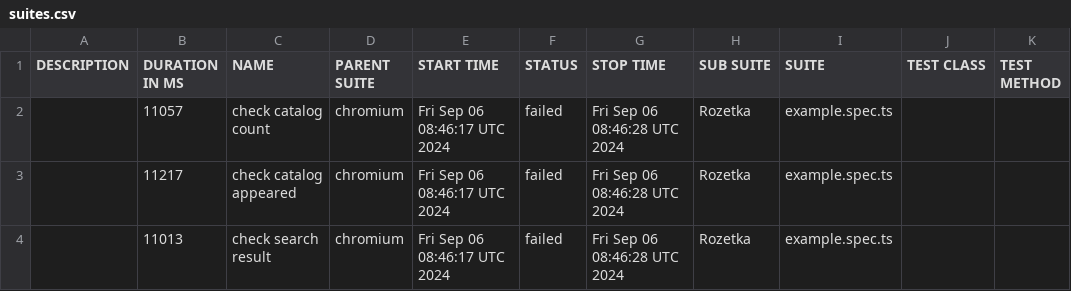
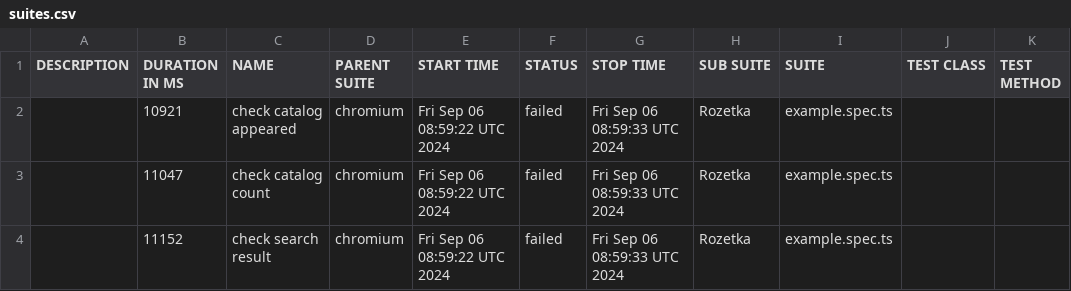
Before and after one commit to Vanecheek/new_IVAN_tests_playwrite, a CSV file: data/suites.csv, drawn as a sheet.

```diff
--- a/data/suites.csv
+++ b/data/suites.csv
@@ -1,4 +1,4 @@
 "DESCRIPTION","DURATION IN MS","NAME","PARENT SUITE","START TIME","STATUS","STOP TIME","SUB SUITE","SUITE","TEST CLASS","TEST METHOD"
-"","11057","check catalog count","chromium","Fri Sep 06 08:46:17 UTC 2024","failed","Fri Sep 06 08:46:28 UTC 2024","Rozetka","example.spec.ts","",""
-"","11217","check catalog appeared","chromium","Fri Sep 06 08:46:17 UTC 2024","failed","Fri Sep 06 08:46:28 UTC 2024","Rozetka","example.spec.ts","",""
-"","11013","check search result","chromium","Fri Sep 06 08:46:17 UTC 2024","failed","Fri Sep 06 08:46:28 UTC 2024","Rozetka","example.spec.ts","",""
+"","10921","check catalog appeared","chromium","Fri Sep 06 08:59:22 UTC 2024","failed","Fri Sep 06 08:59:33 UTC 2024","Rozetka","example.spec.ts","",""
+"","11047","check catalog count","chromium","Fri Sep 06 08:59:22 UTC 2024","failed","Fri Sep 06 08:59:33 UTC 2024","Rozetka","example.spec.ts","",""
+"","11152","check search result","chromium","Fri Sep 06 08:59:22 UTC 2024","failed","Fri Sep 06 08:59:33 UTC 2024","Rozetka","example.spec.ts","",""
```
Also changed, not shown: 33 other files.
